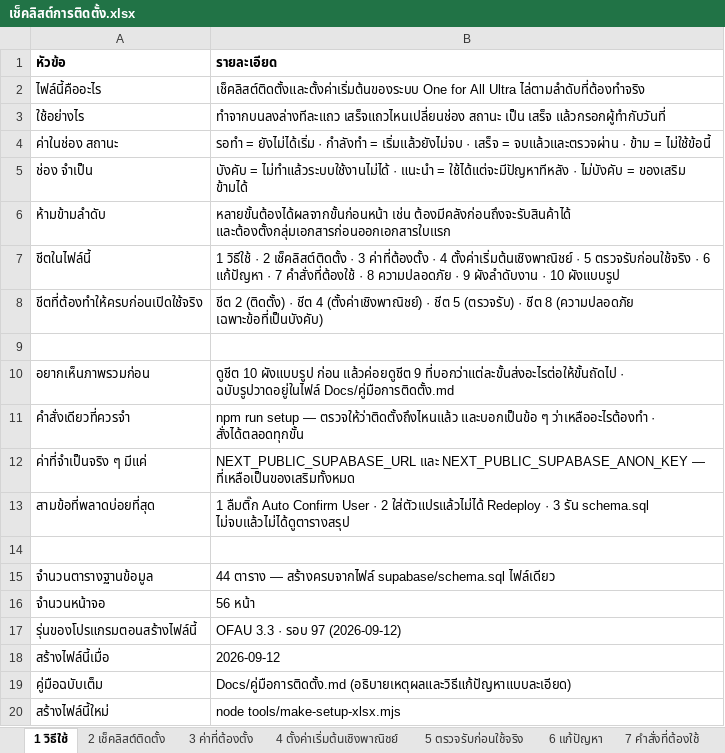
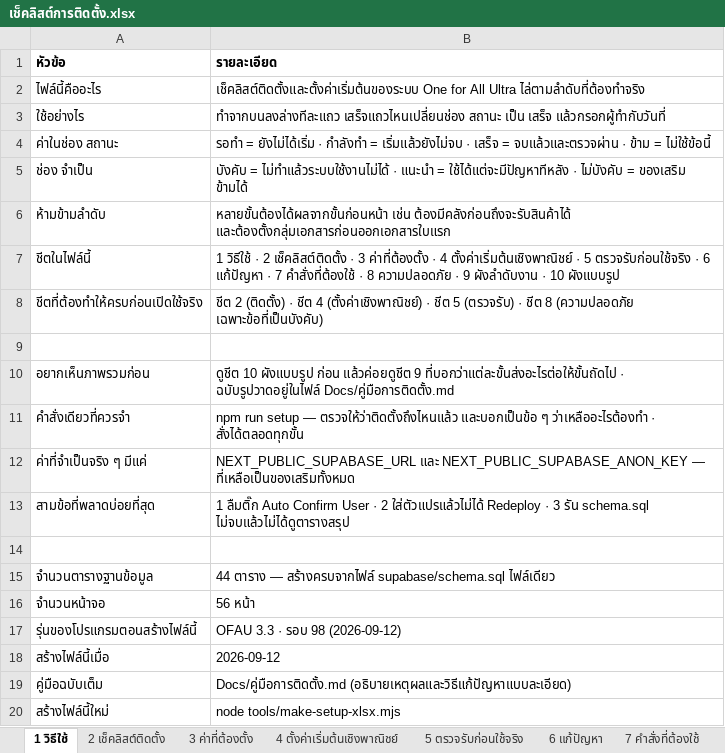
Before and after one commit to actingsubltsuteepatchotasing-dot/InventorySystem, an Excel workbook: Docs/เช็คลิสต์การติดตั้ง.xlsx, sheet 1 วิธีใช้, drawn as a sheet; values as stored, in another font and other column widths than the file's, no borders; the diff names each change by its address in the sheet, - before the commit and + after, or states it on an @@ line.

```diff
--- a/Docs/เช็คลิสต์การติดตั้ง.xlsx (sheet 1 วิธีใช้)
+++ b/Docs/เช็คลิสต์การติดตั้ง.xlsx (sheet 1 วิธีใช้)
-B17 (รายละเอียด): OFAU 3.3 · รอบ 97 (2026-09-12)
+B17 (รายละเอียด): OFAU 3.3 · รอบ 98 (2026-09-12)
```
Also changed, not shown: sheet 2 เช็คลิสต์ติดตั้ง, charts or pictures, Docs/ProjectProcess.xlsx, 4 other files.
